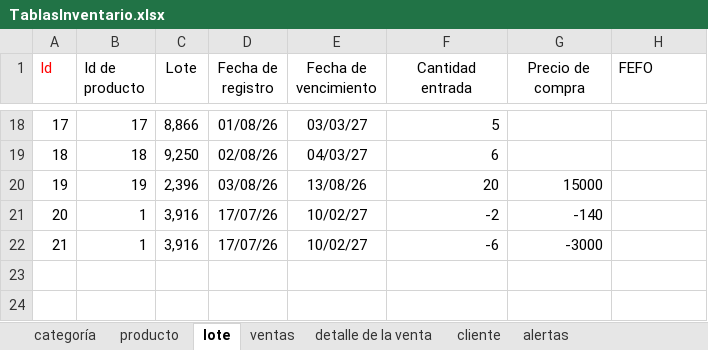
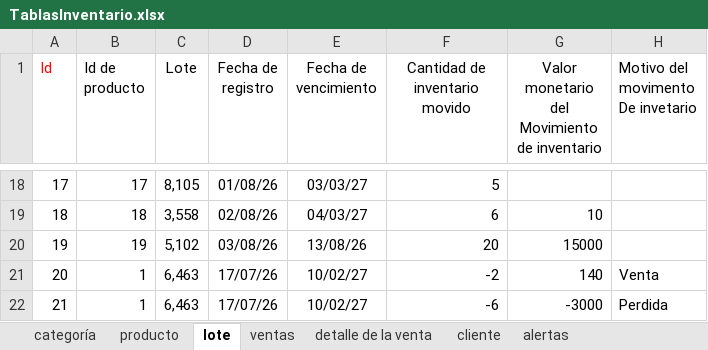
Before and after one commit to CristianDarioMartinezChimbaco/GDEBO, an Excel workbook: mi-proyecto/docs/TablasInventario.xlsx, sheet lote, drawn as a sheet; only a part is shown, gaps mark what is left out; values as stored, in another font and other column widths than the file's, no borders; charts and pictures not drawn; ↵ is a line break in a cell; the diff covers the shown part only; the diff names each change by its address in the sheet, - before the commit and + after, or states it on an @@ line.

Commit message:
Adelanto Lote

```diff
--- a/mi-proyecto/docs/TablasInventario.xlsx (sheet lote)
+++ b/mi-proyecto/docs/TablasInventario.xlsx (sheet lote)
-F1: Cantidad entrada
+F1: Cantidad de inventario movido
-G1: Precio de compra
+G1: Valor monetario del ↵ Movimiento de inventario
-H1: FEFO
+H1: Motivo del movimento ↵ De invetario
-C18 (Lote): 8,866
+C18 (Lote): 8,105
-C19 (Lote): 9,250
+C19 (Lote): 3,558
-G19: (empty)
+G19: 10
-C20 (Lote): 2,396
+C20 (Lote): 5,102
-C21:C22 (Lote): 3,916
+C21:C22 (Lote): 6,463
-G21: -140
+G21: 140
-H21: (empty)
+H21: Venta
-H22: (empty)
+H22: Perdida
```
Also changed, not shown: 32 edited cells elsewhere in this sheet, 17 other files.
